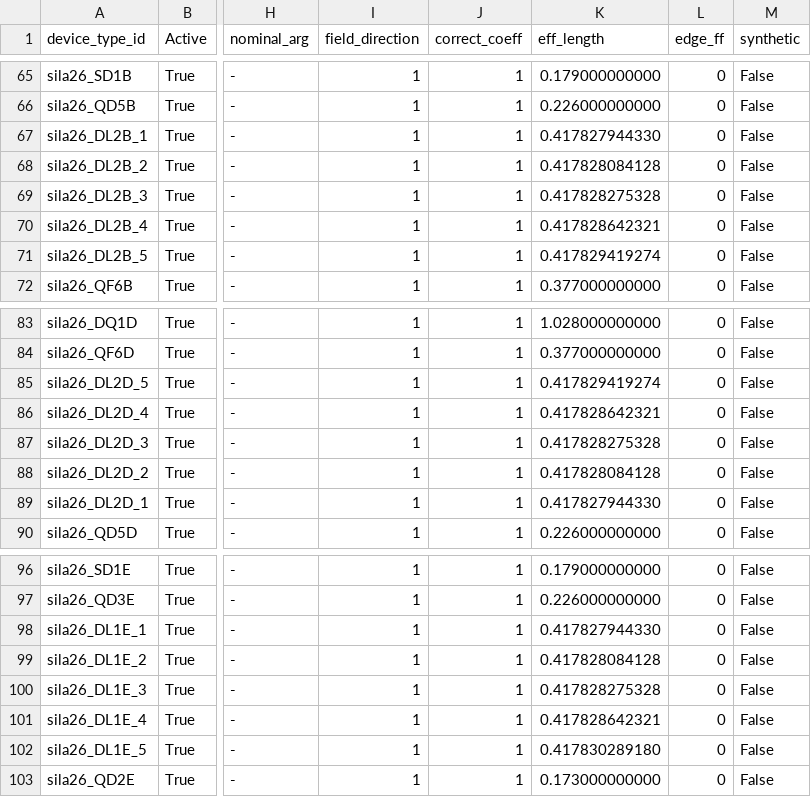
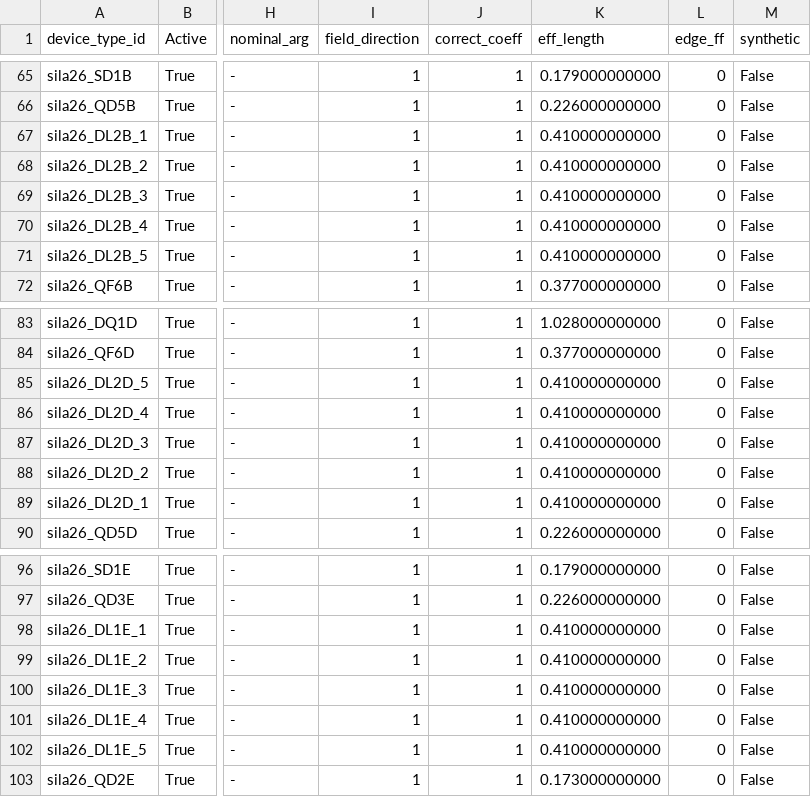
Before and after one commit to SashaBray/SynchrotronSim, a CSV file: workspace/tables/hardware_library.csv, drawn as a sheet; only a part is shown, gaps mark what is left out; the diff covers the shown part only; the diff names each change by its address in the sheet, - before the commit and + after, or states it on an @@ line.

```diff
--- a/workspace/tables/hardware_library.csv
+++ b/workspace/tables/hardware_library.csv
-K67 (eff_length): 0.417827944330
+K67 (eff_length): 0.410000000000
-K68 (eff_length): 0.417828084128
+K68 (eff_length): 0.410000000000
-K69 (eff_length): 0.417828275328
+K69 (eff_length): 0.410000000000
-K70 (eff_length): 0.417828642321
+K70 (eff_length): 0.410000000000
-K71 (eff_length): 0.417829419274
+K71 (eff_length): 0.410000000000
-K85 (eff_length): 0.417829419274
+K85 (eff_length): 0.410000000000
-K86 (eff_length): 0.417828642321
+K86 (eff_length): 0.410000000000
-K87 (eff_length): 0.417828275328
+K87 (eff_length): 0.410000000000
-K88 (eff_length): 0.417828084128
+K88 (eff_length): 0.410000000000
-K89 (eff_length): 0.417827944330
+K89 (eff_length): 0.410000000000
-K98 (eff_length): 0.417827944330
+K98 (eff_length): 0.410000000000
-K99 (eff_length): 0.417828084128
+K99 (eff_length): 0.410000000000
-K100 (eff_length): 0.417828275328
+K100 (eff_length): 0.410000000000
-K101 (eff_length): 0.417828642321
+K101 (eff_length): 0.410000000000
-K102 (eff_length): 0.417830289180
+K102 (eff_length): 0.410000000000
```
Also changed, not shown: 16 edited cells elsewhere in this file, workspace/tables/element_connectivity.csv, 8 other files.
